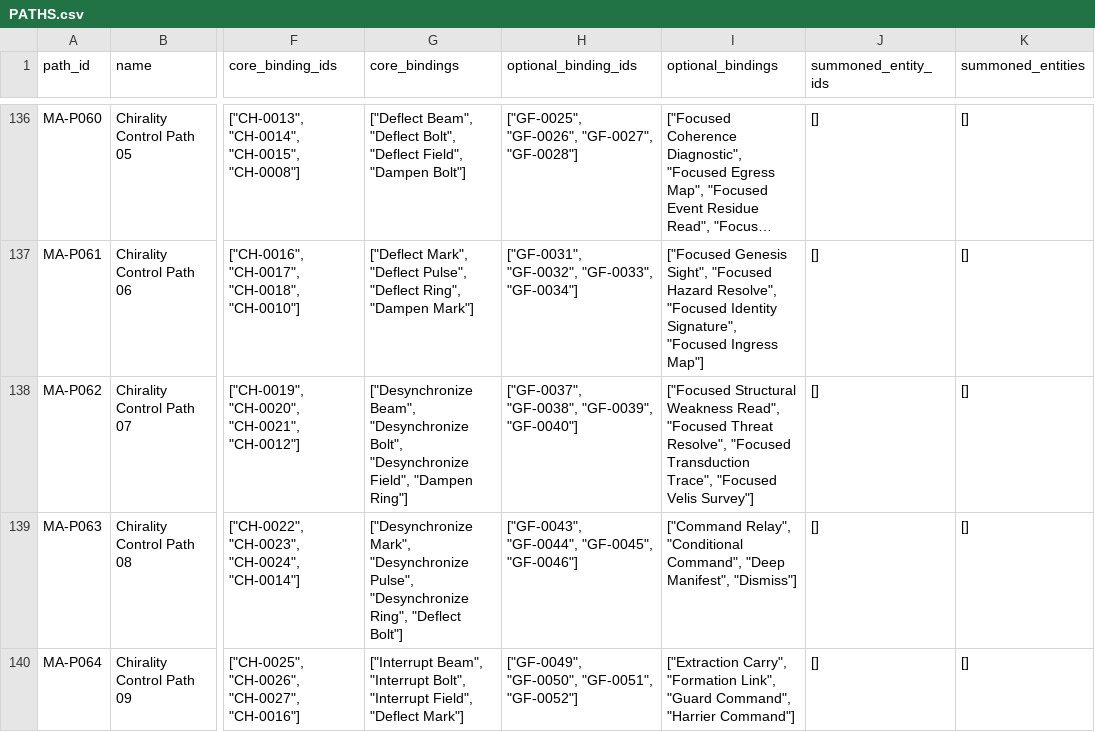
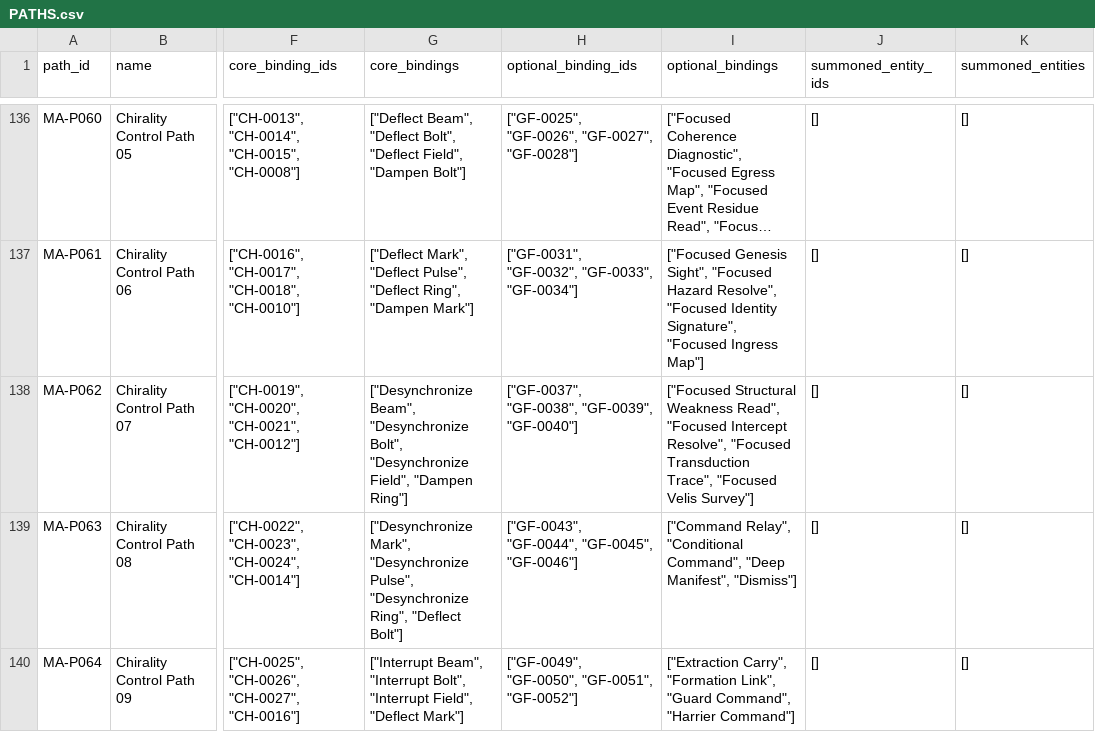
Before and after one commit to xApologies/MK157, a CSV file: builder/paths/PATHS.csv, drawn as a sheet; only a part is shown, gaps mark what is left out; long unchanged cells end in …; the diff covers the shown part only; the diff names each change by its address in the sheet, - before the commit and + after, or states it on an @@ line.

```diff
--- a/builder/paths/PATHS.csv
+++ b/builder/paths/PATHS.csv
-I138 (optional_bindings): …Read", "Focused Threat Resolve", "Focused…
+I138 (optional_bindings): …Read", "Focused Intercept Resolve", "Focused…
```
Also changed, not shown: 2 edited cells elsewhere in this file, summons/PRIME_ELEMENTAL_RECIPES.csv, summons/SUMMONED_ENTITIES.csv, 39 other files.
